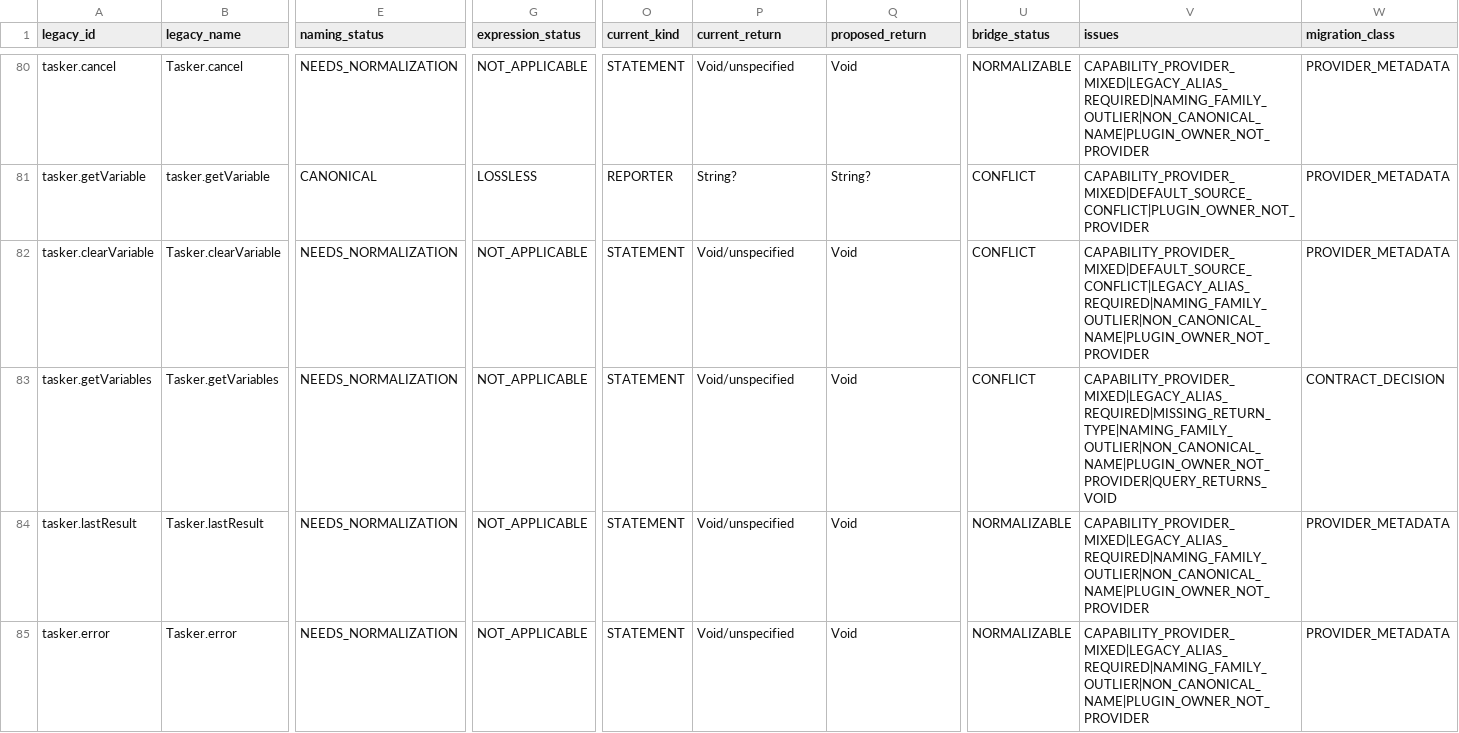
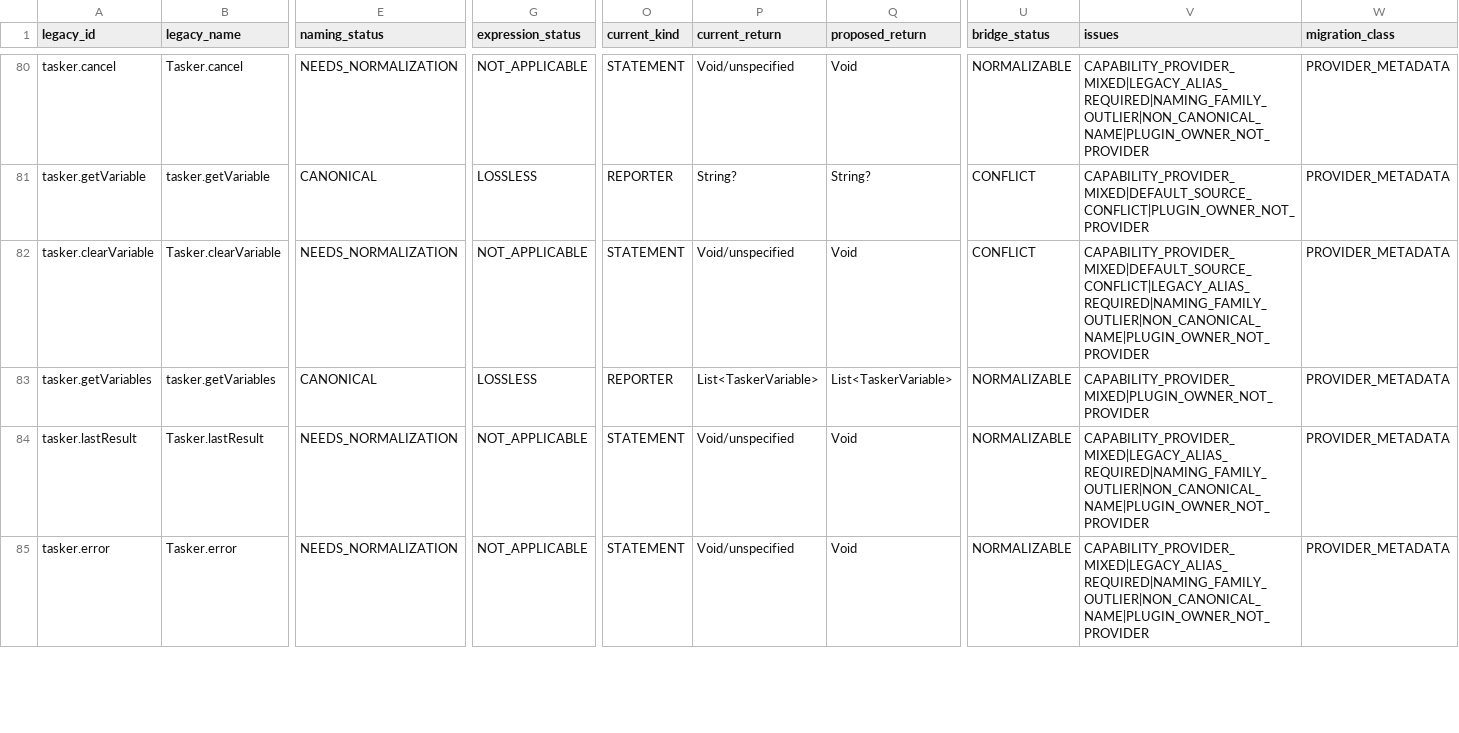
Before and after one commit to robertprit/VisualTasker-Studio-WSS, a CSV file: docs/reference/emscript/EMSCRIPT_V1_COMMAND_BRIDGE.csv, drawn as a sheet; only a part is shown, gaps mark what is left out; the diff covers the shown part only; the diff names each change by its address in the sheet, - before the commit and + after, or states it on an @@ line.

Commit message:
Complete M1B-3X Tasker collection query convergence

```diff
--- a/docs/reference/emscript/EMSCRIPT_V1_COMMAND_BRIDGE.csv
+++ b/docs/reference/emscript/EMSCRIPT_V1_COMMAND_BRIDGE.csv
-B83 (legacy_name): Tasker.getVariables
+B83 (legacy_name): tasker.getVariables
-E83 (naming_status): NEEDS_NORMALIZATION
+E83 (naming_status): CANONICAL
-G83 (expression_status): NOT_APPLICABLE
+G83 (expression_status): LOSSLESS
-O83 (current_kind): STATEMENT
+O83 (current_kind): REPORTER
-P83 (current_return): Void/unspecified
+P83 (current_return): List<TaskerVariable>
-Q83 (proposed_return): Void
+Q83 (proposed_return): List<TaskerVariable>
-U83 (bridge_status): CONFLICT
+U83 (bridge_status): NORMALIZABLE
-V83 (issues): CAPABILITY_PROVIDER_MIXED|LEGACY_ALIAS_REQUIRED|MISSING_RETURN_TYPE|NAMING_FAMILY_OUTLIER|NON_CANONICAL_NAME|PLUGIN_OWNER_NOT_PROVIDER|QUERY_RETURNS_VOID
+V83 (issues): CAPABILITY_PROVIDER_MIXED|PLUGIN_OWNER_NOT_PROVIDER
-W83 (migration_class): CONTRACT_DECISION
+W83 (migration_class): PROVIDER_METADATA
```
Also changed, not shown: 1 edited cell elsewhere in this file, docs/reference/emscript/EMSCRIPT_V1_QUERY_RETURN_DECISIONS.csv, 24 other files.
